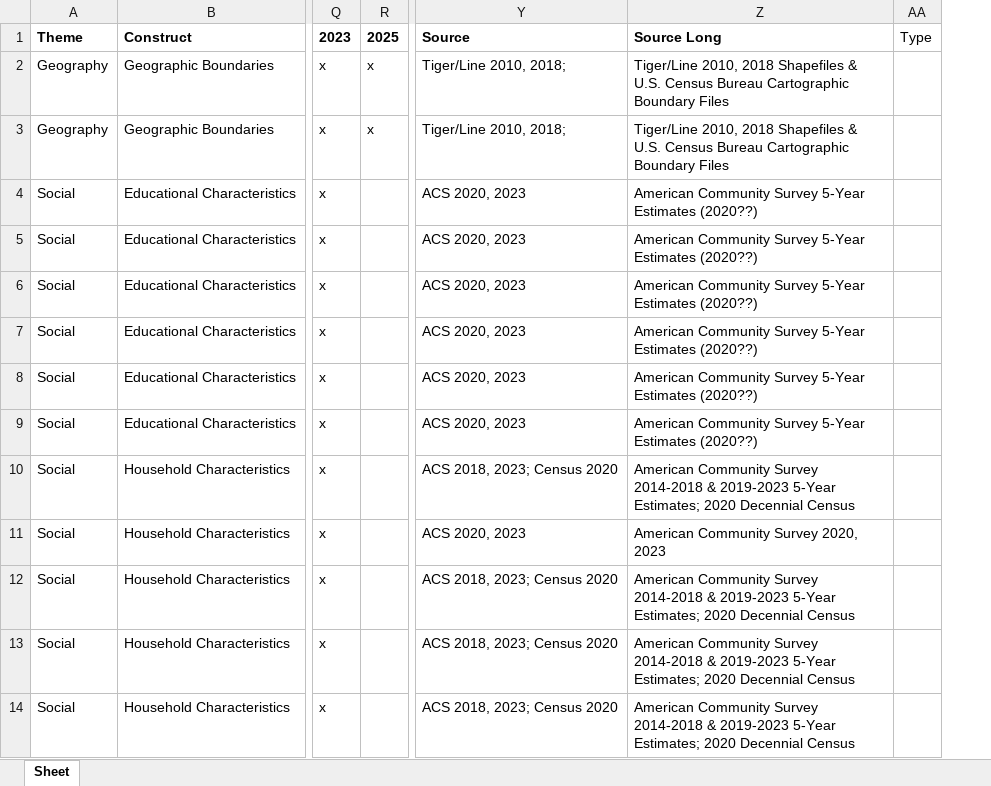
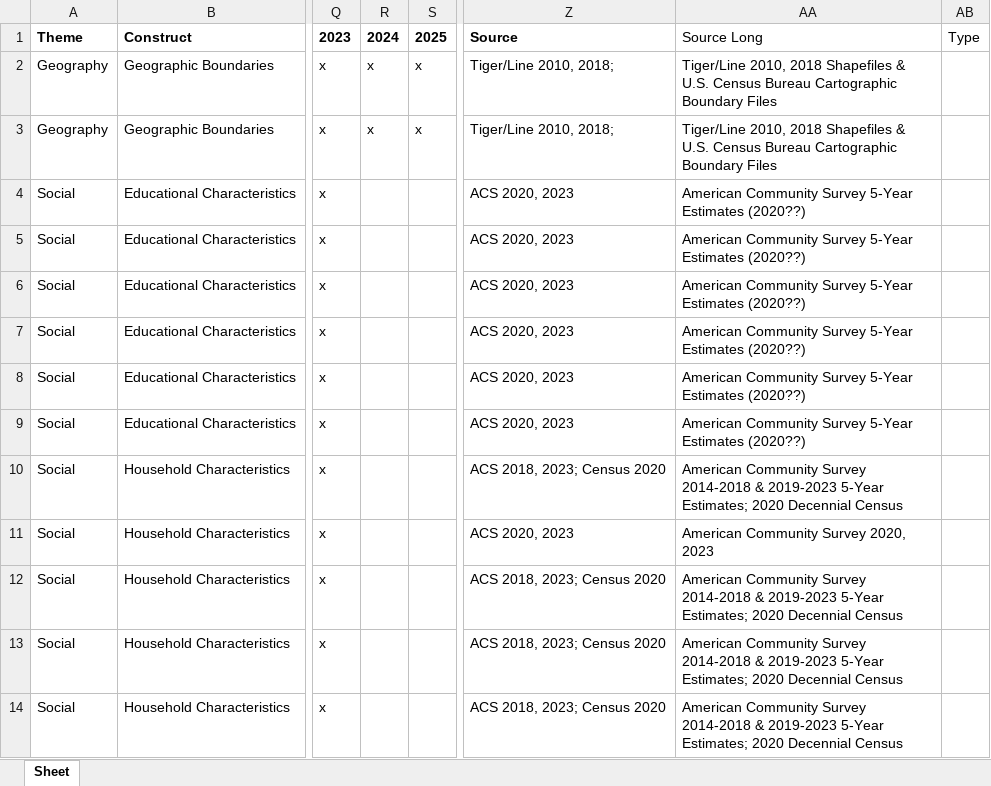
Before and after one commit to healthyregions/oeps, an Excel workbook: docs/src/reference/data-dictionaries/T_Dict.xlsx, sheet Sheet, drawn as a sheet; only a part is shown, gaps mark what is left out; values as stored, in another font and other column widths than the file's, no borders; addresses are those after the commit; the diff names each change by its address in the sheet, - before the commit and + after, or states it on an @@ line.

```diff
--- a/docs/src/reference/data-dictionaries/T_Dict.xlsx (sheet Sheet)
+++ b/docs/src/reference/data-dictionaries/T_Dict.xlsx (sheet Sheet)
+column R, rows 1-3: 2024 | x | x
-AA1 bold: on
+AA1 bold: off
```
Also changed, not shown: docs/src/reference/data-dictionaries/C_Dict.xlsx, docs/src/reference/data-dictionaries/S_Dict.xlsx, 3 other files.
